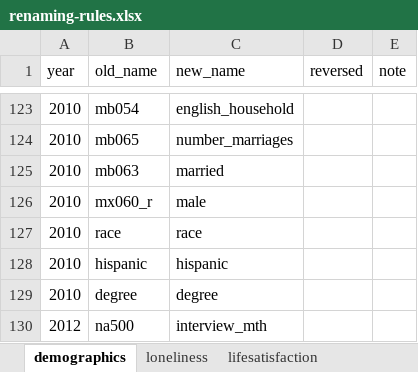
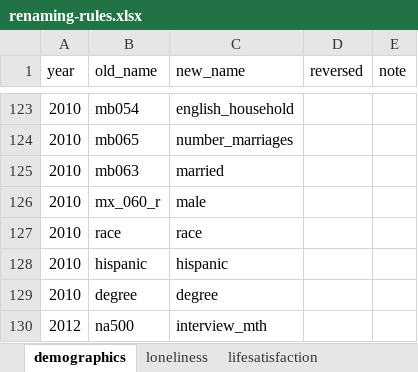
Before and after one commit to IALSA/HRS, an Excel workbook: data-phi-free/raw/renaming-rules/renaming-rules.xlsx, sheet demographics, drawn as a sheet; only a part is shown, gaps mark what is left out; values as stored, in another font and other column widths than the file's, no borders; the diff names each change by its address in the sheet, - before the commit and + after, or states it on an @@ line.

Commit message:
Corrected

```diff
--- a/data-phi-free/raw/renaming-rules/renaming-rules.xlsx (sheet demographics)
+++ b/data-phi-free/raw/renaming-rules/renaming-rules.xlsx (sheet demographics)
-B126 (old_name): mx060_r
+B126 (old_name): mx_060_r
```
